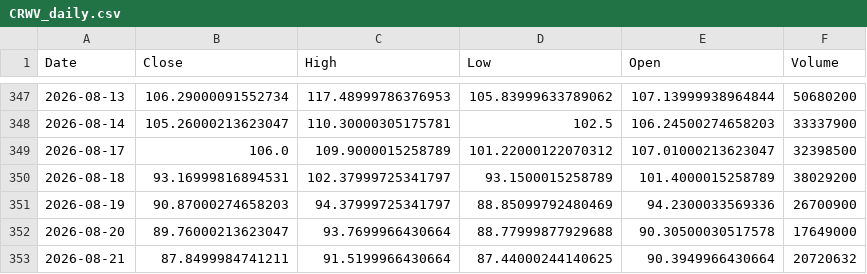
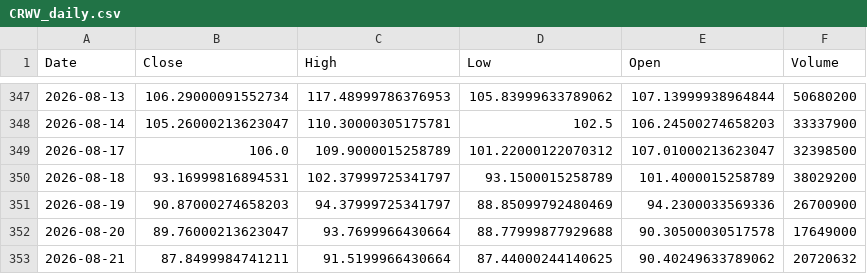
Before and after one commit to Dalingceb/wtw-repo-data, a CSV file: data/CRWV/CRWV_daily.csv, drawn as a sheet; only a part is shown, gaps mark what is left out.

```diff
--- a/data/CRWV/CRWV_daily.csv
+++ b/data/CRWV/CRWV_daily.csv
@@ -352,2 +352,2 @@ Date,Close,High,Low,Open,Volume
 2026-08-20,89.76000213623047,93.7699966430664,88.77999877929688,90.30500030517578,17649000
-2026-08-21,87.8499984741211,91.5199966430664,87.44000244140625,90.3949966430664,20720632
+2026-08-21,87.8499984741211,91.5199966430664,87.44000244140625,90.40249633789062,20720632
```
Also changed, not shown: data/CL_F/CL_F_daily.csv, data/CL_F/CL_F_monthly.csv, 6 other files.
